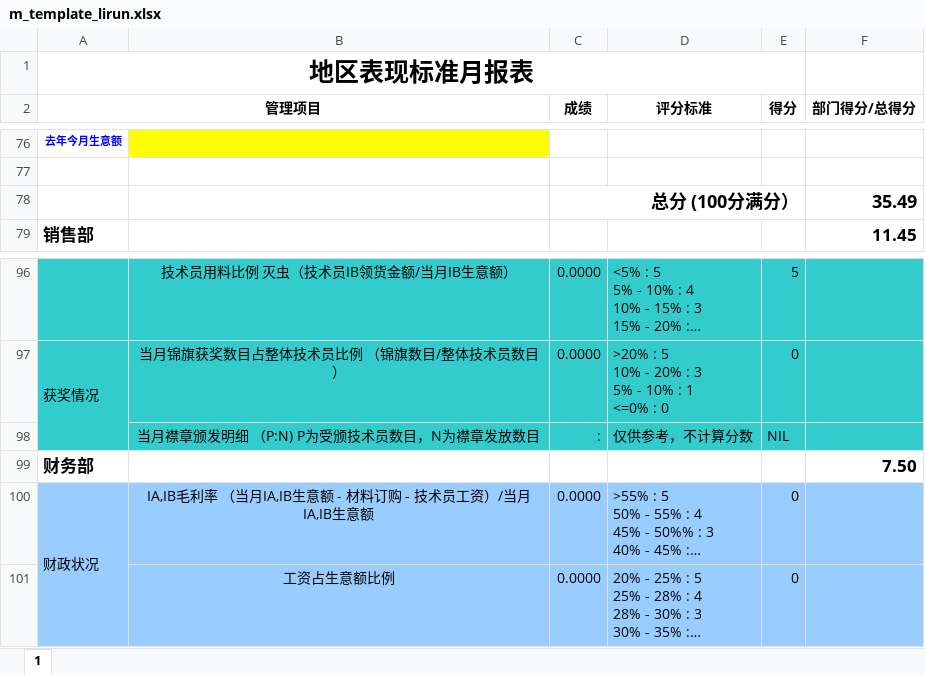
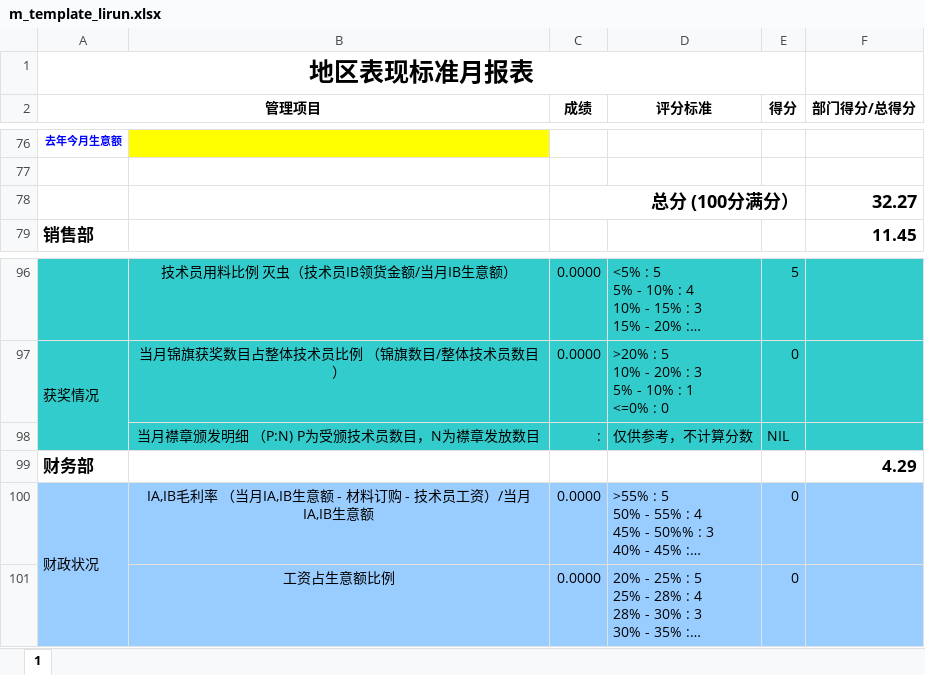
Before and after one commit to LBS-sws/Daily-Report, an Excel workbook: dr/protected/commands/template/m_template_lirun.xlsx, sheet 1, drawn as a sheet; only a part is shown, gaps mark what is left out; long unchanged cells end in …; values as stored, in another font and other column widths than the file's, no borders; charts and pictures not drawn; the diff names each change by its address in the sheet, - before the commit and + after, or states it on an @@ line.

```diff
--- a/dr/protected/commands/template/m_template_lirun.xlsx (sheet 1)
+++ b/dr/protected/commands/template/m_template_lirun.xlsx (sheet 1)
-F78 (部门得分/总得分): 35.49
+F78 (部门得分/总得分): 32.27
-F99 (部门得分/总得分): 7.50
+F99 (部门得分/总得分): 4.29
```
Also changed, not shown: 4 other files.
